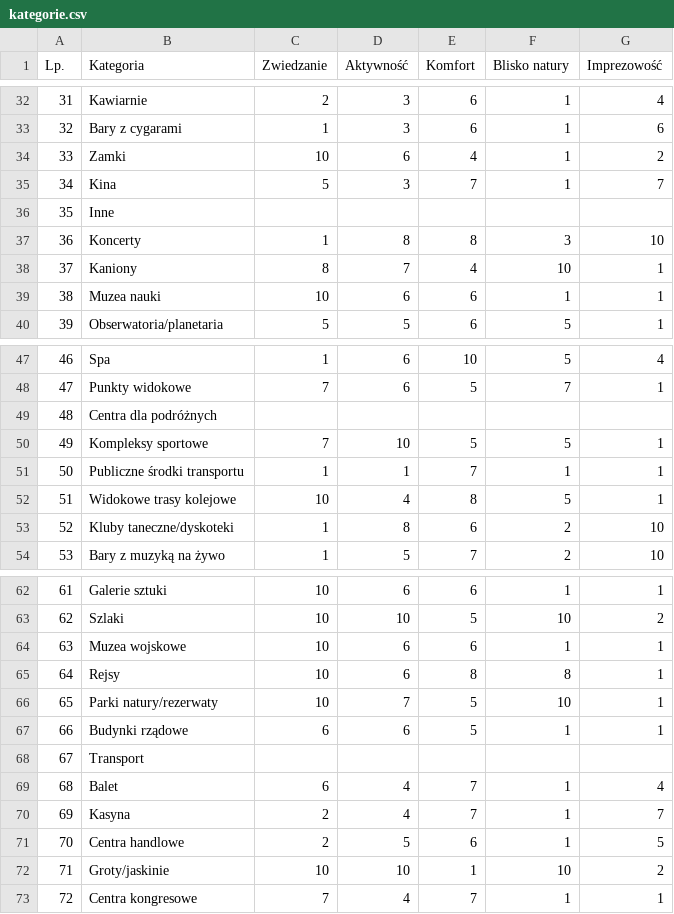
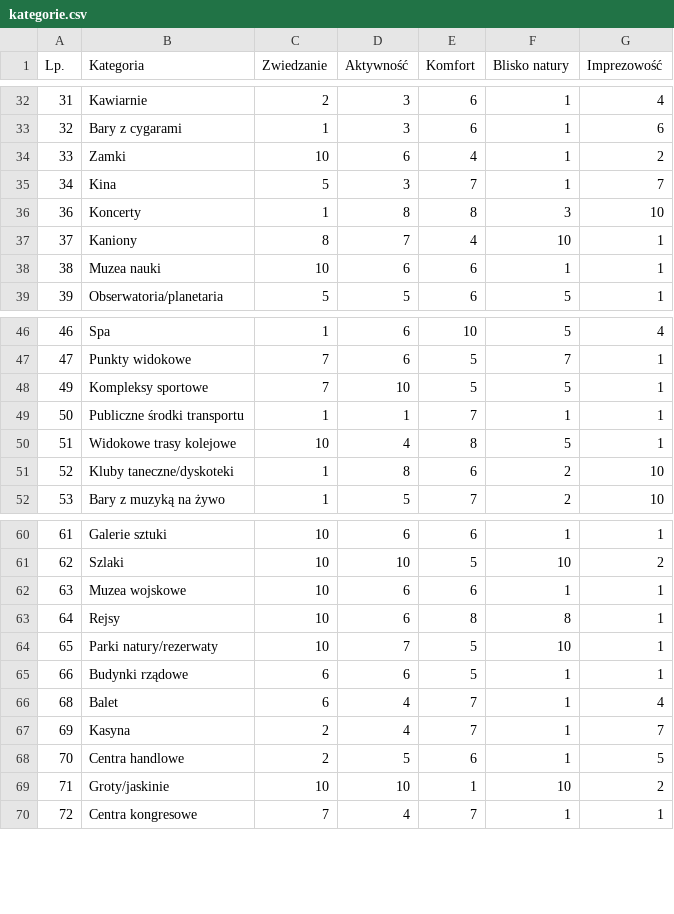
Before and after one commit to maciej-karpus/doradca-wycieczek, a CSV file: DoradcaWycieczek/DoradcaWyjazdowWypoczynkowych/BazaWiedzy/kategorie.csv, drawn as a sheet; only a part is shown, gaps mark what is left out; the diff names each change by its address in the sheet, - before the commit and + after, or states it on an @@ line.

```diff
--- a/DoradcaWycieczek/DoradcaWyjazdowWypoczynkowych/BazaWiedzy/kategorie.csv
+++ b/DoradcaWycieczek/DoradcaWyjazdowWypoczynkowych/BazaWiedzy/kategorie.csv
-row 36: 35 | Inne
-row 49: 48 | Centra dla podróżnych
-row 68: 67 | Transport
```
Also changed, not shown: 3 other files.
